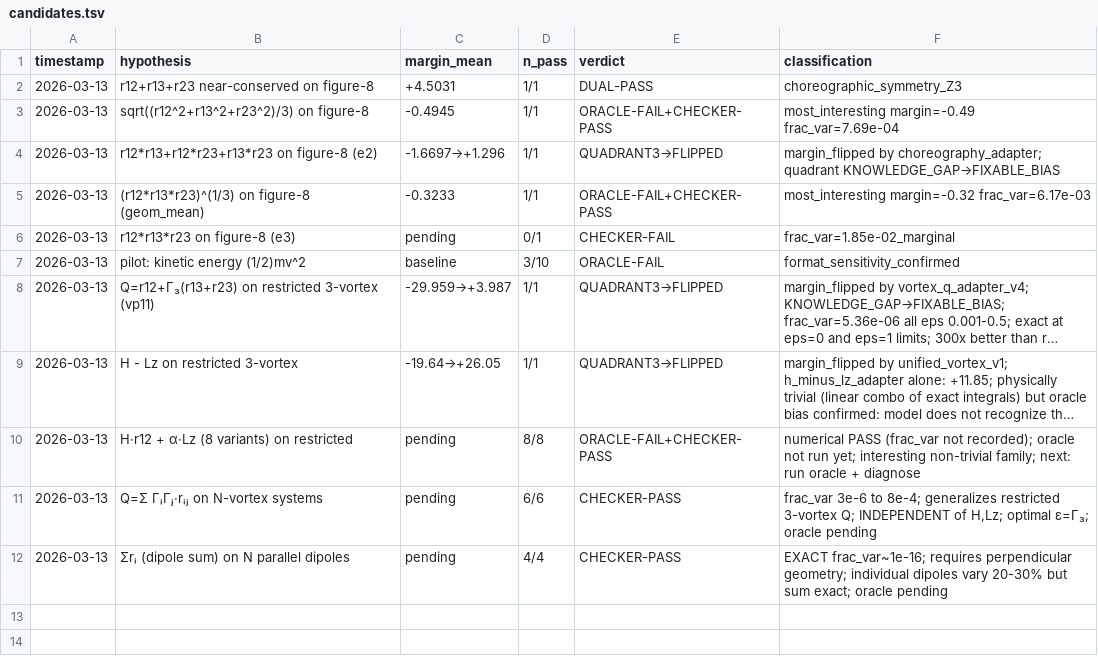
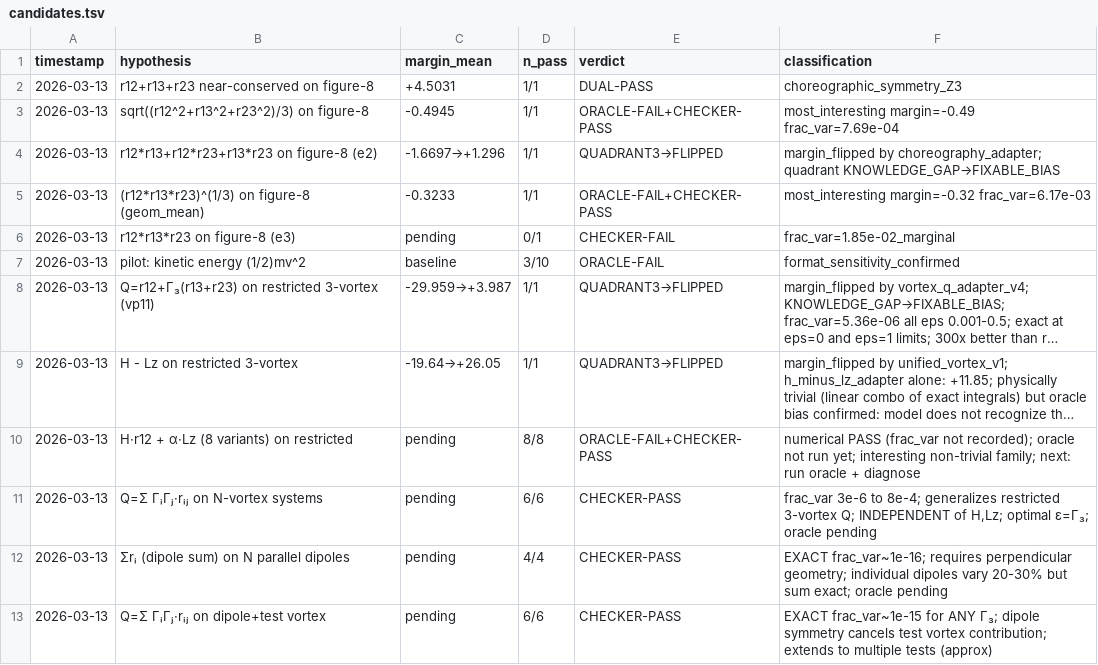
Before and after one commit to SolomonB14D3/noethersolve, a TSV file: results/candidates.tsv, drawn as a sheet; long unchanged cells end in …; the diff names each change by its address in the sheet, - before the commit and + after, or states it on an @@ line.

```diff
--- a/results/candidates.tsv
+++ b/results/candidates.tsv
+row 13: 2026-03-13 | Q=Σ ΓᵢΓⱼ·rᵢⱼ on dipole+test vortex | pending | 6/6 | CHECKER-PASS | EXACT frac_var~1e-15 for ANY Γ₃; dipole symmetry cancels test vortex contribution; extends to multiple tests (approx)
```
Also changed, not shown: 1 other file.
